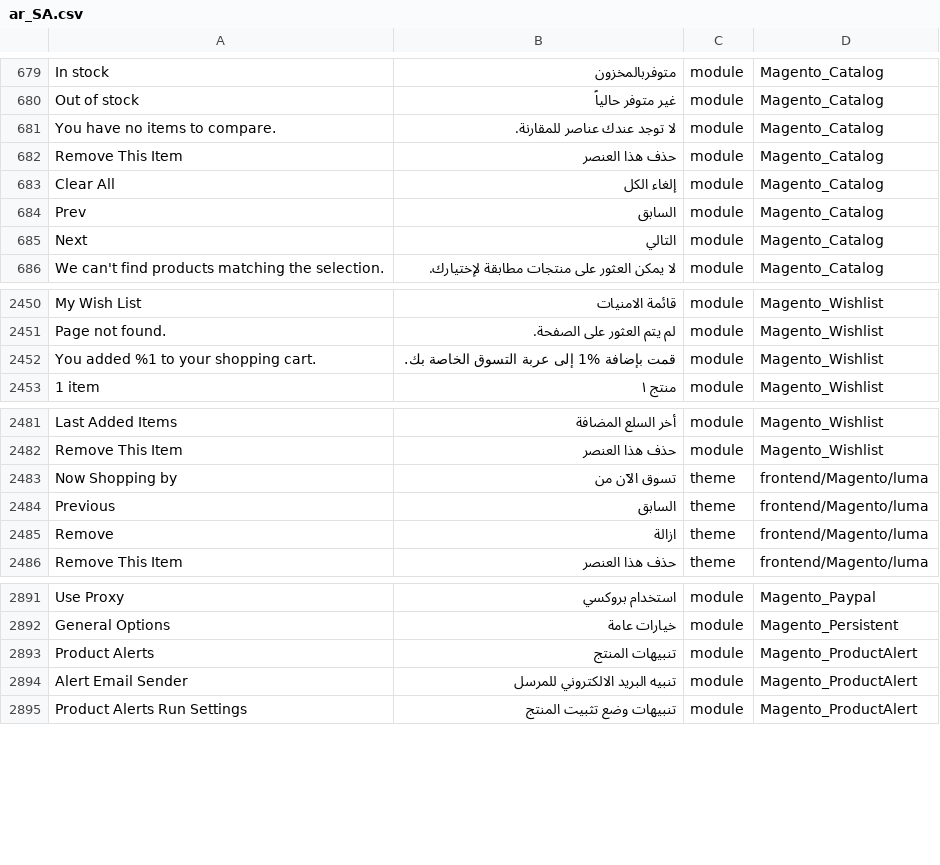
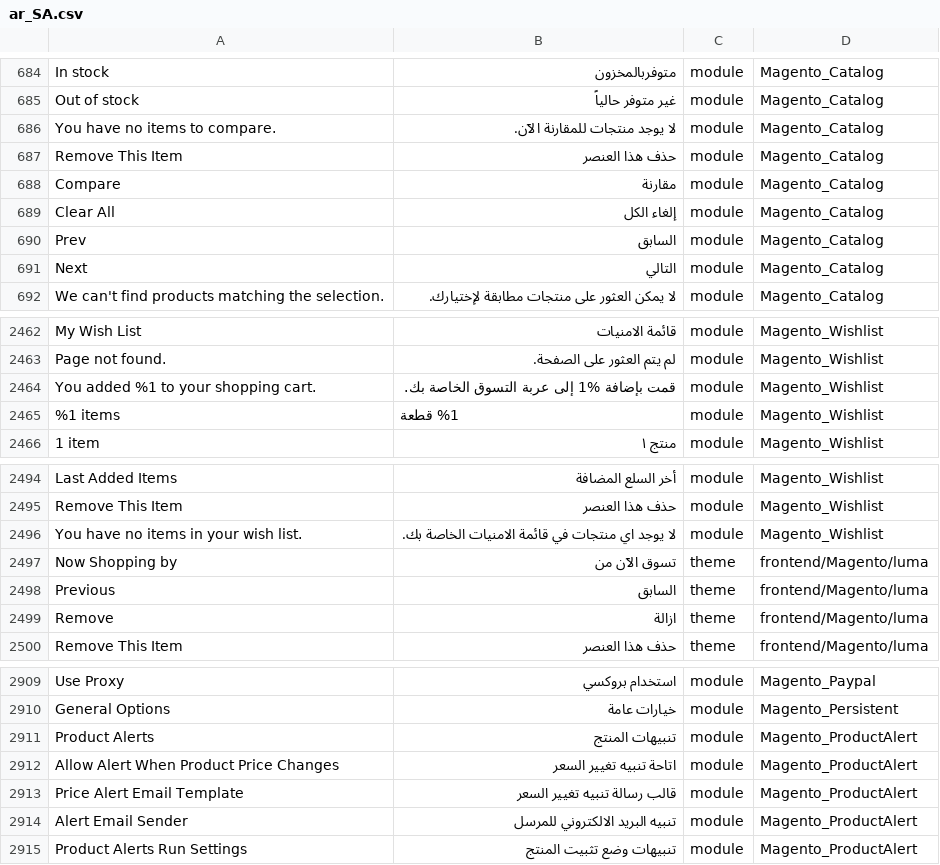
Before and after one commit to Magento2Translations/language_ar_sa, a CSV file: ar_SA.csv, drawn as a sheet; only a part is shown, gaps mark what is left out; addresses are those after the commit; the diff covers the shown part only; the diff names each change by its address in the sheet, - before the commit and + after, or states it on an @@ line.

```diff
--- a/ar_SA.csv
+++ b/ar_SA.csv
-B686: لا توجد عندك عناصر للمقارنة.
+B686: لا يوجد منتجات للمقارنة الآن.
+row 688: Compare | مقارنة | module | Magento_Catalog
+row 2465: %1 items | %1 قطعة | module | Magento_Wishlist
+row 2496: You have no items in your wish list. | لا يوجد اي منتجات في قائمة الامنيات الخاصة بك. | module | Magento_Wishlist
+row 2912: Allow Alert When Product Price Changes | اتاحة تنبيه تغيير السعر | module | Magento_ProductAlert
+row 2913: Price Alert Email Template | قالب رسالة تنبيه تغيير السعر | module | Magento_ProductAlert
```
Also changed, not shown: 15 added rows elsewhere in this file, 1 other file.
